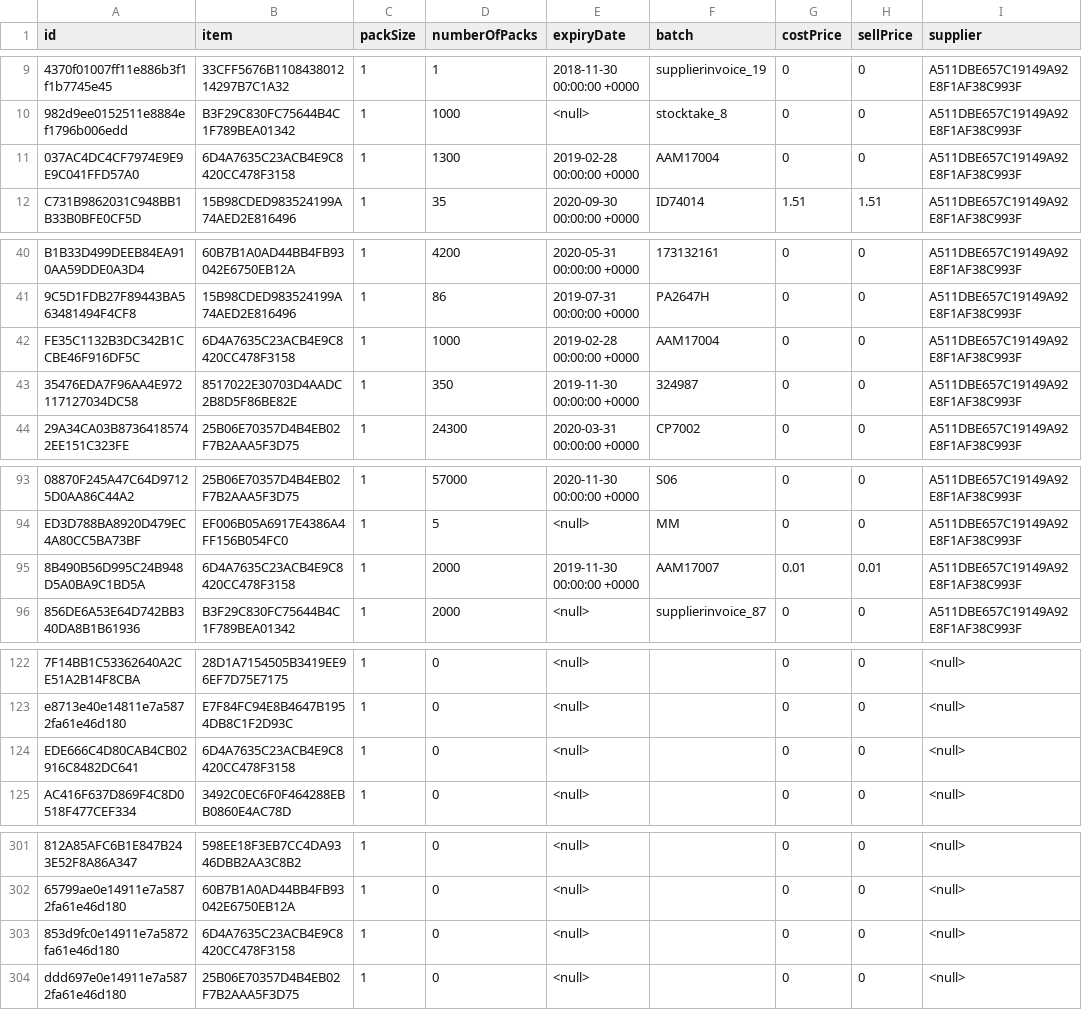
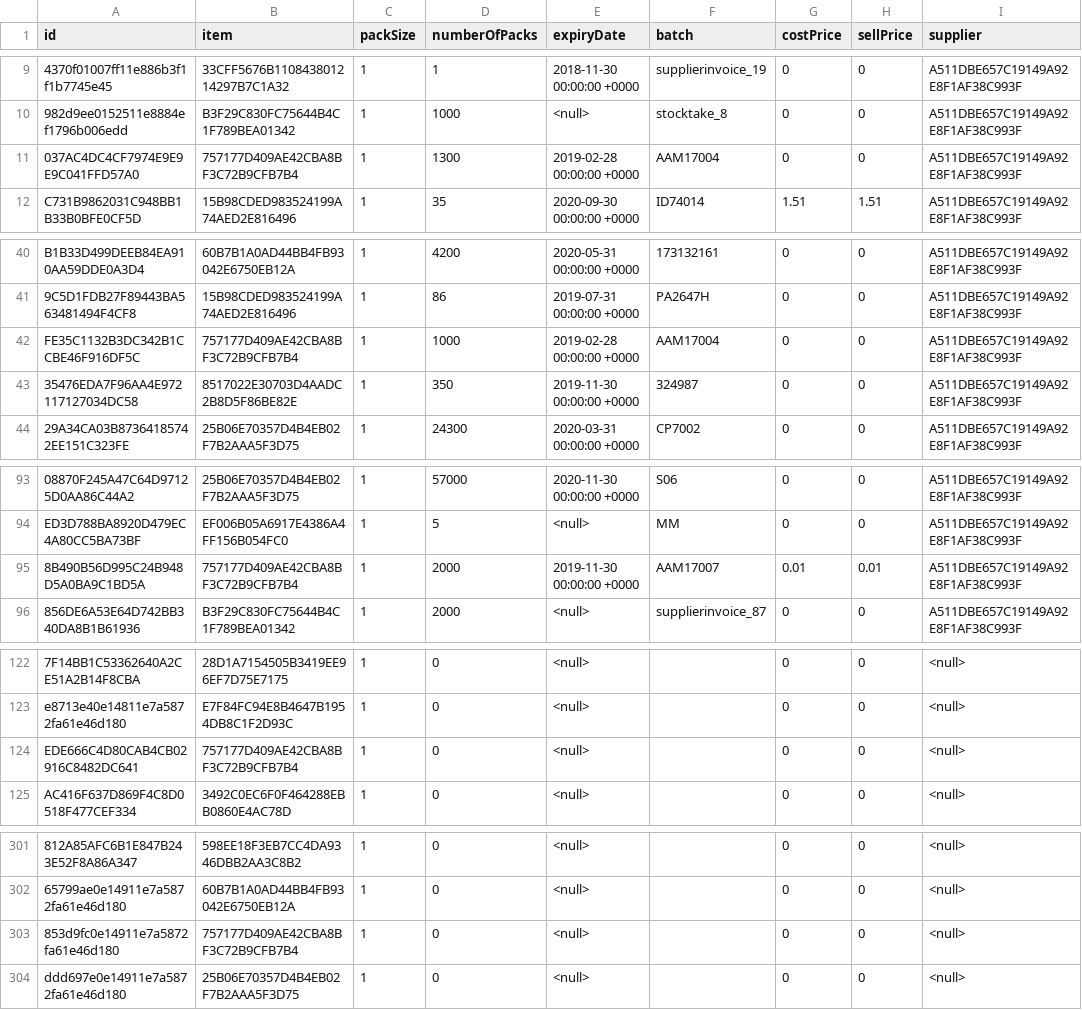
Before and after one commit to sussol/mobile, a CSV file: after merge/ItemBatch.csv, drawn as a sheet; only a part is shown, gaps mark what is left out; the diff names each change by its address in the sheet, - before the commit and + after, or states it on an @@ line.

```diff
--- a/after merge/ItemBatch.csv
+++ b/after merge/ItemBatch.csv
-B11 (item): 6D4A7635C23ACB4E9C8420CC478F3158
+B11 (item): 757177D409AE42CBA8BF3C72B9CFB7B4
-B42 (item): 6D4A7635C23ACB4E9C8420CC478F3158
+B42 (item): 757177D409AE42CBA8BF3C72B9CFB7B4
-B95 (item): 6D4A7635C23ACB4E9C8420CC478F3158
+B95 (item): 757177D409AE42CBA8BF3C72B9CFB7B4
-B124 (item): 6D4A7635C23ACB4E9C8420CC478F3158
+B124 (item): 757177D409AE42CBA8BF3C72B9CFB7B4
-B303 (item): 6D4A7635C23ACB4E9C8420CC478F3158
+B303 (item): 757177D409AE42CBA8BF3C72B9CFB7B4
```
Also changed, not shown: after merge/Item.csv, after merge/ItemStoreJoin.csv, 5 other files.
